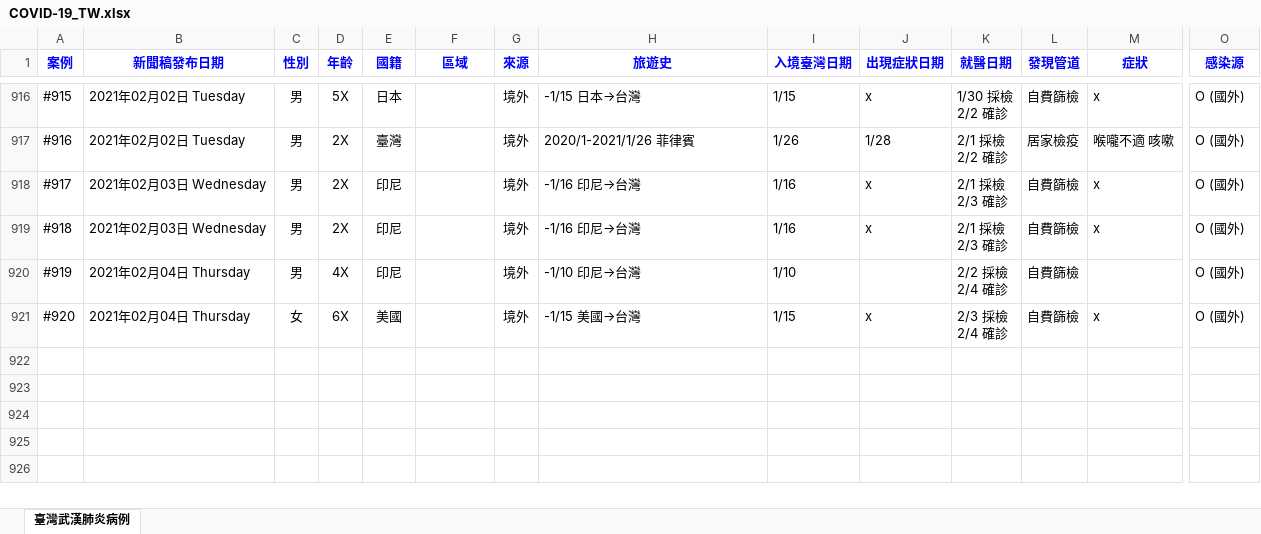
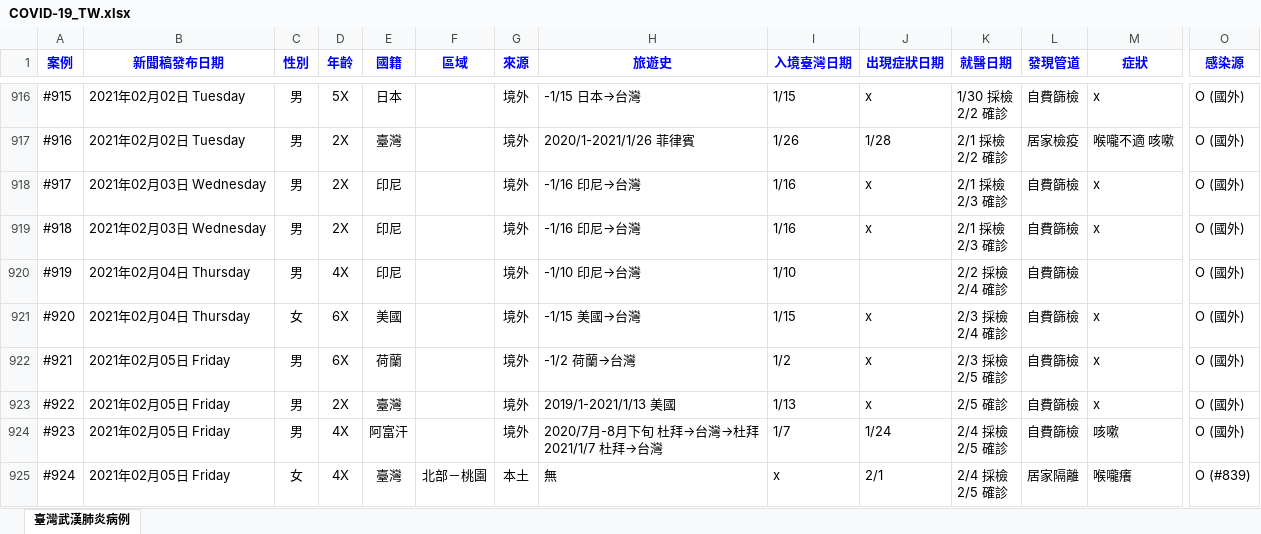
Before and after one commit to AlcHawk/dashcovid19, an Excel workbook: Data/COVID-19_TW.xlsx, sheet 臺灣武漢肺炎病例, drawn as a sheet; only a part is shown, gaps mark what is left out; values as stored, in another font and other column widths than the file's, no borders; charts and pictures and conditional formats and table styles not drawn; rows hold the shown columns only; ↵ is a line break in a cell; the diff names each change by its address in the sheet, - before the commit and + after, or states it on an @@ line.

Commit message:
Update CDC Press and COVID-19 Statistic on 20210206

```diff
--- a/Data/COVID-19_TW.xlsx (sheet 臺灣武漢肺炎病例)
+++ b/Data/COVID-19_TW.xlsx (sheet 臺灣武漢肺炎病例)
+row 922: #921 | 2021年02月05日 Friday | 男 | 6X | 荷蘭 |  | 境外 | -1/2 荷蘭→台灣 | 1/2 | x | 2/3 採檢 ↵ 2/5 確診 | 自費篩檢 | x | O (國外)
+row 923: #922 | 2021年02月05日 Friday | 男 | 2X | 臺灣 |  | 境外 | 2019/1-2021/1/13 美國 | 1/13 | x | 2/5 確診 | 自費篩檢 | x | O (國外)
+row 924: #923 | 2021年02月05日 Friday | 男 | 4X | 阿富汗 |  | 境外 | 2020/7月-8月下旬 杜拜→台灣→杜拜 ↵ 2021/1/7 杜拜→台灣 | 1/7 | 1/24 | 2/4 採檢 ↵ 2/5 確診 | 自費篩檢 | 咳嗽 | O (國外)
+row 925: #924 | 2021年02月05日 Friday | 女 | 4X | 臺灣 | 北部－桃園 | 本土 | 無 | x | 2/1 | 2/4 採檢 ↵ 2/5 確診 | 居家隔離 | 喉嚨癢 | O (#839)
```
Also changed, not shown: Data/CDC_Press List.xlsx.
